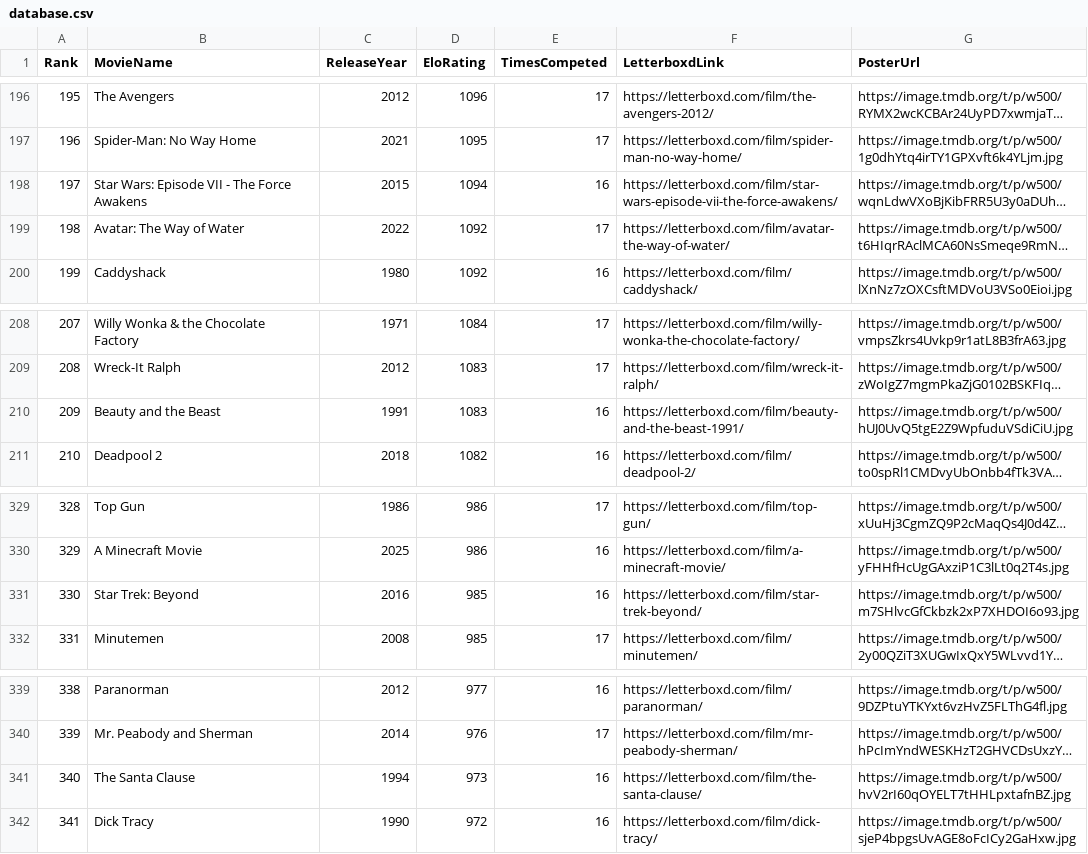
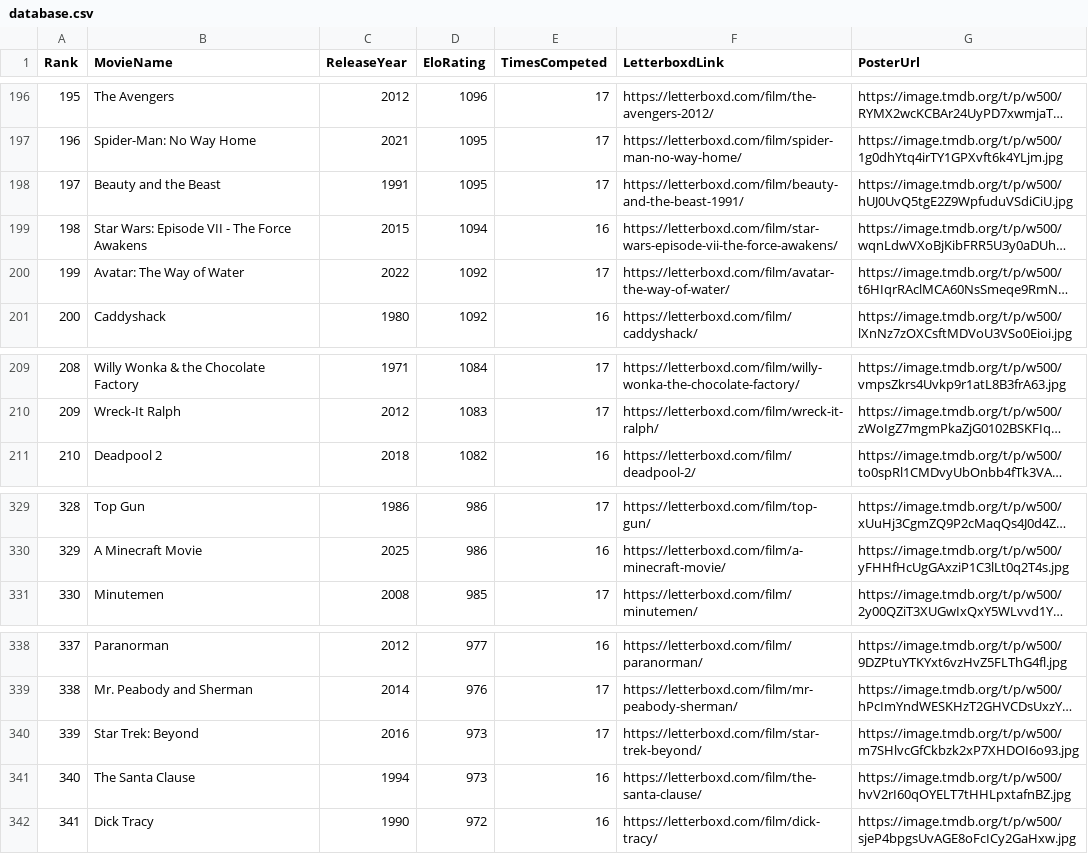
Before and after one commit to TheEverythingologist/MovieRankings, a CSV file: data/database.csv, drawn as a sheet; only a part is shown, gaps mark what is left out; long unchanged cells end in …; removed rows and columns are numbered as before the commit, all else as after; the diff names each change by its address in the sheet, - before the commit and + after, or states it on an @@ line.

Commit message:
Update rankings: Beauty and the Beast beat Star Trek: Beyond

```diff
--- a/data/database.csv
+++ b/data/database.csv
+row 198: 197 | Beauty and the Beast | 1991 | 1095 | 17 | https://letterboxd.com/film/beauty-and-the-beast-1991/ | https://image.tmdb.org/t/p/w500/hUJ0UvQ5tgE2Z9WpfuduVSdiCiU.jpg
@@ column A (Rank) renumbered between rows 199 and 339 @@
-row 210: 209 | Beauty and the Beast | 1991 | 1083 | 16 | https://letterboxd.com/film/beauty-and-the-beast-1991/ | https://image.tmdb.org/t/p/w500/hUJ0UvQ5tgE2Z9WpfuduVSdiCiU.jpg
-row 331: 330 | Star Trek: Beyond | 2016 | 985 | 16 | https://letterboxd.com/film/star-trek-beyond/ | https://image.tmdb.org/t/p/w500/m7SHlvcGfCkbzk2xP7XHDOI6o93.jpg
+row 340: 339 | Star Trek: Beyond | 2016 | 973 | 17 | https://letterboxd.com/film/star-trek-beyond/ | https://image.tmdb.org/t/p/w500/m7SHlvcGfCkbzk2xP7XHDOI6o93.jpg
```
